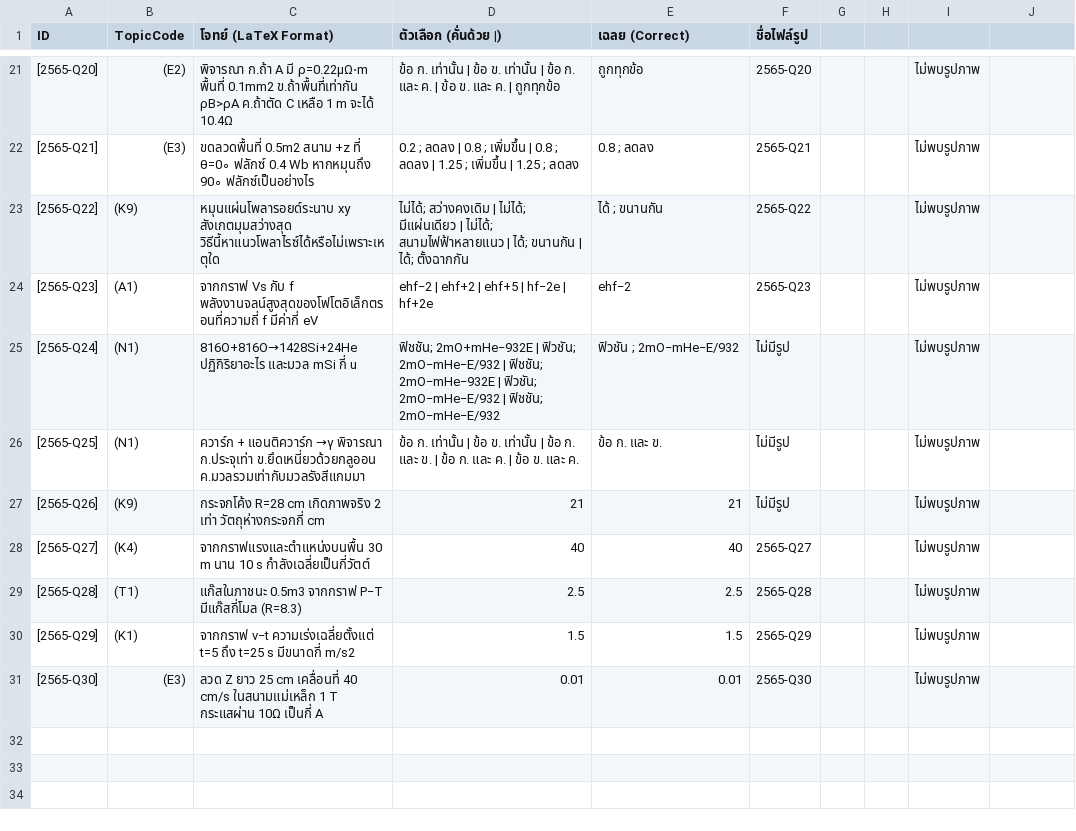
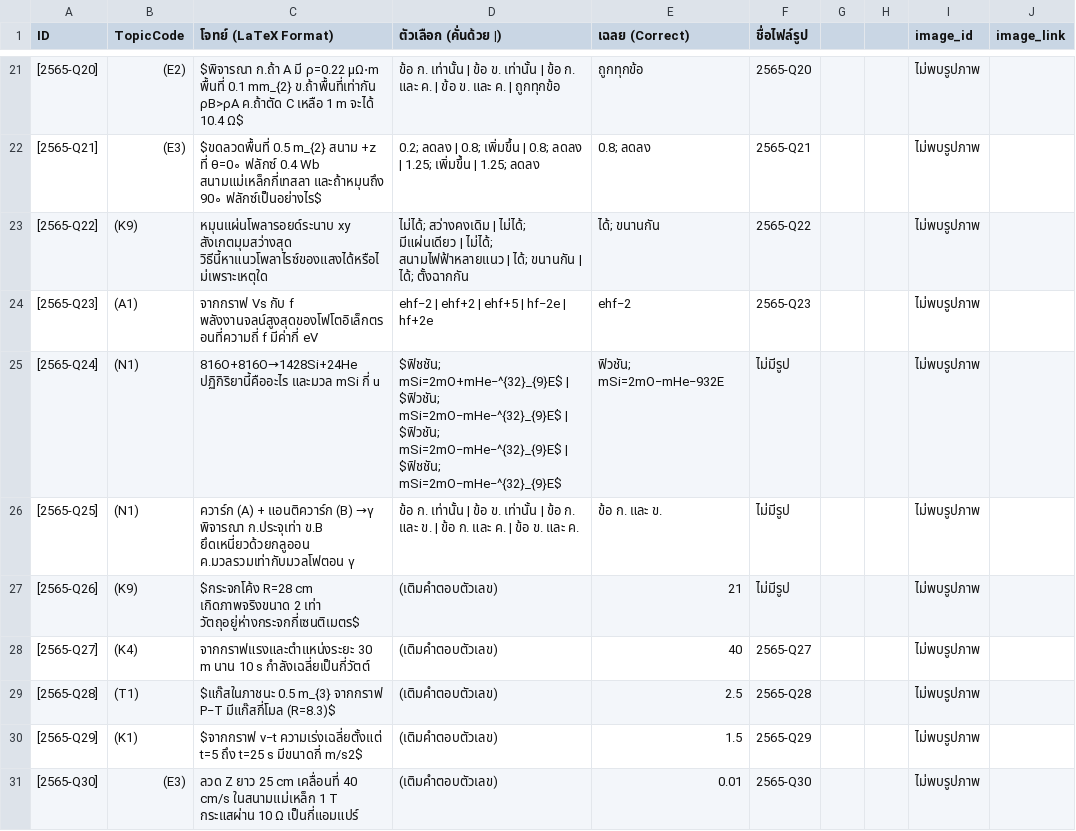
Before and after one commit to toomtarm123456789-byte/physics-exams, a CSV file: physics_data.csv, drawn as a sheet; only a part is shown, gaps mark what is left out; the diff covers the shown part only; the diff names each change by its address in the sheet, - before the commit and + after, or states it on an @@ line.

```diff
--- a/physics_data.csv
+++ b/physics_data.csv
-I1: (empty)
+I1: image_id
-J1: (empty)
+J1: image_link
-C21 (โจทย์ (LaTeX Format)): พิจารณา ก.ถ้า A มี ρ=0.22μΩ⋅m พื้นที่ 0.1mm2 ข.ถ้าพื้นที่เท่ากัน ρB>ρA ค.ถ้าตัด C เหลือ 1 m จะได้ 10.4Ω
+C21 (โจทย์ (LaTeX Format)): $พิจารณา ก.ถ้า A มี ρ=0.22 μΩ⋅m พื้นที่ 0.1 mm_{2} ข.ถ้าพื้นที่เท่ากัน ρB>ρA ค.ถ้าตัด C เหลือ 1 m จะได้ 10.4 Ω$
-C22 (โจทย์ (LaTeX Format)): ขดลวดพื้นที่ 0.5m2 สนาม +z ที่ θ=0∘ ฟลักซ์ 0.4 Wb หากหมุนถึง 90∘ ฟลักซ์เป็นอย่างไร
+C22 (โจทย์ (LaTeX Format)): $ขดลวดพื้นที่ 0.5 m_{2} สนาม +z ที่ θ=0∘ ฟลักซ์ 0.4 Wb สนามแม่เหล็กกี่เทสลา และถ้าหมุนถึง 90∘ ฟลักซ์เป็นอย่างไร$
-D22 (ตัวเลือก (คั่นด้วย |)): 0.2 ; ลดลง | 0.8 ; เพิ่มขึ้น | 0.8 ; ลดลง | 1.25 ; เพิ่มขึ้น | 1.25 ; ลดลง
+D22 (ตัวเลือก (คั่นด้วย |)): 0.2; ลดลง | 0.8; เพิ่มขึ้น | 0.8; ลดลง | 1.25; เพิ่มขึ้น | 1.25; ลดลง
-E22 (เฉลย (Correct)): 0.8 ; ลดลง
+E22 (เฉลย (Correct)): 0.8; ลดลง
-C23 (โจทย์ (LaTeX Format)): …xy สังเกตมุมสว่างสุด วิธีนี้หาแนวโพลาไรซ์ได้หรือไม่เพราะเหตุใด
+C23 (โจทย์ (LaTeX Format)): …xy สังเกตมุมสว่างสุด วิธีนี้หาแนวโพลาไรซ์ของแสงได้หรือไม่เพราะเหตุใด
-E23 (เฉลย (Correct)): ได้ ; ขนานกัน
+E23 (เฉลย (Correct)): ได้; ขนานกัน
-C25 (โจทย์ (LaTeX Format)): 816O+816O→1428Si+24He ปฏิกิริยาอะไร และมวล mSi…
+C25 (โจทย์ (LaTeX Format)): 816O+816O→1428Si+24He ปฏิกิริยานี้คืออะไร และมวล mSi…
-D25 (ตัวเลือก (คั่นด้วย |)): ฟิชชัน; 2mO+mHe−932E | ฟิวชัน; 2mO−mHe−E/932 | ฟิชชัน; 2mO−mHe−932E | ฟิวชัน; 2mO−mHe−E/932 | ฟิชชัน; 2mO−mHe−E/932
+D25 (ตัวเลือก (คั่นด้วย |)): $ฟิชชัน; mSi=2mO+mHe−^{32}_{9}E$ | $ฟิวชัน; mSi=2mO−mHe−^{32}_{9}E$ | $ฟิวชัน; mSi=2mO−mHe−^{32}_{9}E$ | $ฟิชชัน; mSi=2mO−mHe−^{32}_{9}E$
-E25 (เฉลย (Correct)): ฟิวชัน ; 2mO−mHe−E/932
+E25 (เฉลย (Correct)): ฟิวชัน; mSi=2mO−mHe−932E
-C26 (โจทย์ (LaTeX Format)): ควาร์ก + แอนติควาร์ก →γ พิจารณา ก.ประจุเท่า ข.ยึดเหนี่ยวด้วยกลูออน ค.มวลรวมเท่ากับมวลรังสีแกมมา
+C26 (โจทย์ (LaTeX Format)): ควาร์ก (A) + แอนติควาร์ก (B) →γ พิจารณา ก.ประจุเท่า ข.B ยึดเหนี่ยวด้วยกลูออน ค.มวลรวมเท่ากับมวลโฟตอน γ
-C27 (โจทย์ (LaTeX Format)): กระจกโค้ง R=28 cm เกิดภาพจริง 2 เท่า วัตถุห่างกระจกกี่ cm
+C27 (โจทย์ (LaTeX Format)): $กระจกโค้ง R=28 cm เกิดภาพจริงขนาด 2 เท่า วัตถุอยู่ห่างกระจกกี่เซนติเมตร$
-D27 (ตัวเลือก (คั่นด้วย |)): 21
+D27 (ตัวเลือก (คั่นด้วย |)): (เติมคำตอบตัวเลข)
-C28 (โจทย์ (LaTeX Format)): จากกราฟแรงและตำแหน่งบนพื้น 30 m…
+C28 (โจทย์ (LaTeX Format)): จากกราฟแรงและตำแหน่งระยะ 30 m…
-D28 (ตัวเลือก (คั่นด้วย |)): 40
+D28 (ตัวเลือก (คั่นด้วย |)): (เติมคำตอบตัวเลข)
-C29 (โจทย์ (LaTeX Format)): แก๊สในภาชนะ 0.5m3 จากกราฟ P−T มีแก๊สกี่โมล (R=8.3)
+C29 (โจทย์ (LaTeX Format)): $แก๊สในภาชนะ 0.5 m_{3} จากกราฟ P−T มีแก๊สกี่โมล (R=8.3)$
-D29 (ตัวเลือก (คั่นด้วย |)): 2.5
+D29 (ตัวเลือก (คั่นด้วย |)): (เติมคำตอบตัวเลข)
-C30 (โจทย์ (LaTeX Format)): จากกราฟ v−t ความเร่งเฉลี่ยตั้งแต่ t=5 ถึง t=25 s มีขนาดกี่ m/s2
+C30 (โจทย์ (LaTeX Format)): $จากกราฟ v−t ความเร่งเฉลี่ยตั้งแต่ t=5 ถึง t=25 s มีขนาดกี่ m/s2$
-D30 (ตัวเลือก (คั่นด้วย |)): 1.5
+D30 (ตัวเลือก (คั่นด้วย |)): (เติมคำตอบตัวเลข)
-C31 (โจทย์ (LaTeX Format)): …T กระแสผ่าน 10Ω เป็นกี่ A
+C31 (โจทย์ (LaTeX Format)): …T กระแสผ่าน 10 Ω เป็นกี่แอมแปร์
-D31 (ตัวเลือก (คั่นด้วย |)): 0.01
+D31 (ตัวเลือก (คั่นด้วย |)): (เติมคำตอบตัวเลข)
```
Also changed, not shown: 32 edited cells elsewhere in this file.
